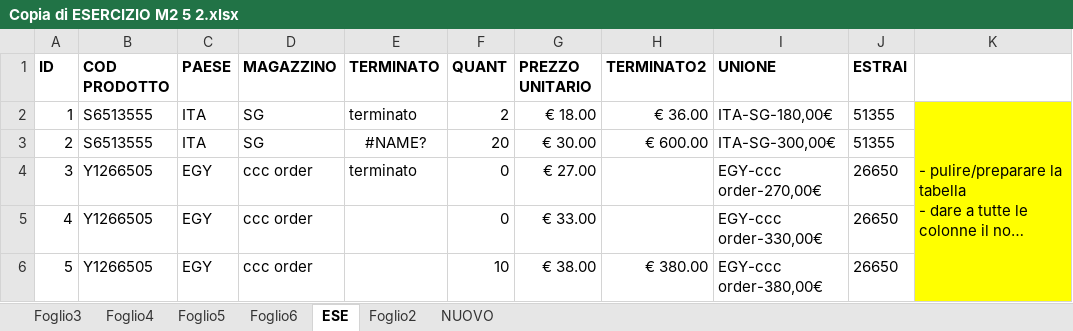
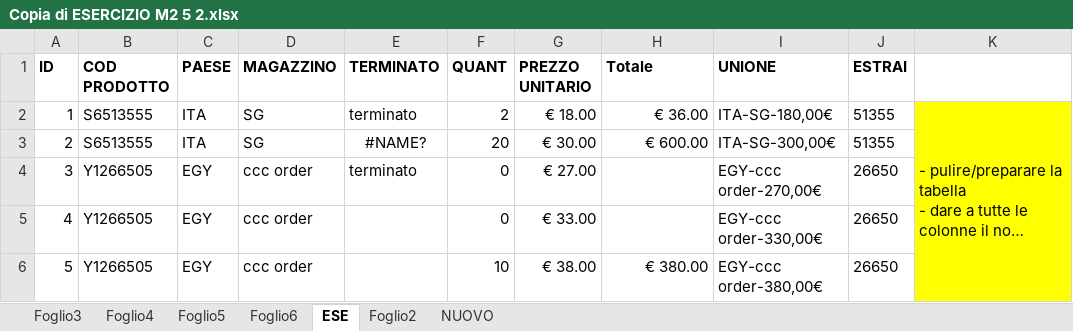
Before and after one commit to sarasantoniepicode/primo-esercizio, an Excel workbook: Copia di ESERCIZIO M2 5 2.xlsx, sheet ESE, drawn as a sheet; only a part is shown; long unchanged cells end in …; values as stored, in another font and other column widths than the file's, no borders; conditional formats and table styles not drawn; the diff names each change by its address in the sheet, - before the commit and + after, or states it on an @@ line.

```diff
--- a/Copia di ESERCIZIO M2 5 2.xlsx (sheet ESE)
+++ b/Copia di ESERCIZIO M2 5 2.xlsx (sheet ESE)
-H1: TERMINATO2
+H1: Totale
```
Also changed, not shown: sheet Foglio6, sheet Foglio4, sheet Foglio5, charts or pictures.
